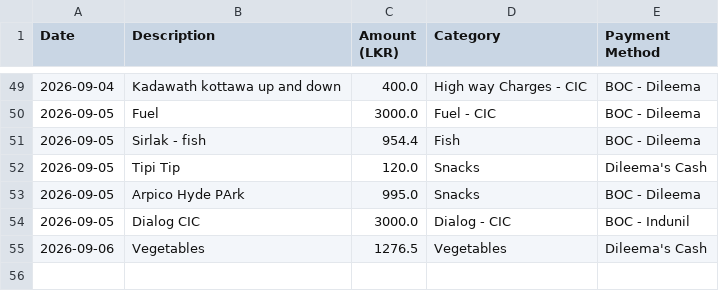
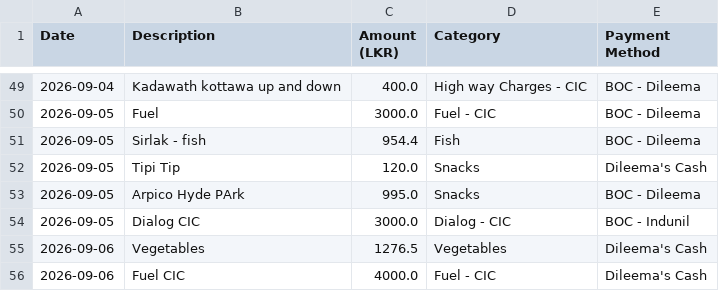
Before and after one commit to idulakpr/family-finance-tracker, a CSV file: data/expenses.csv, drawn as a sheet; only a part is shown, gaps mark what is left out.

Commit message:
Add new expense

```diff
--- a/data/expenses.csv
+++ b/data/expenses.csv
@@ -55 +55,2 @@ Date,Description,Amount (LKR),Category,Payment Method
 2026-09-06,Vegetables,1276.5,Vegetables,Dileema's Cash
+2026-09-06,Fuel CIC,4000.0,Fuel - CIC,Dileema's Cash
```
